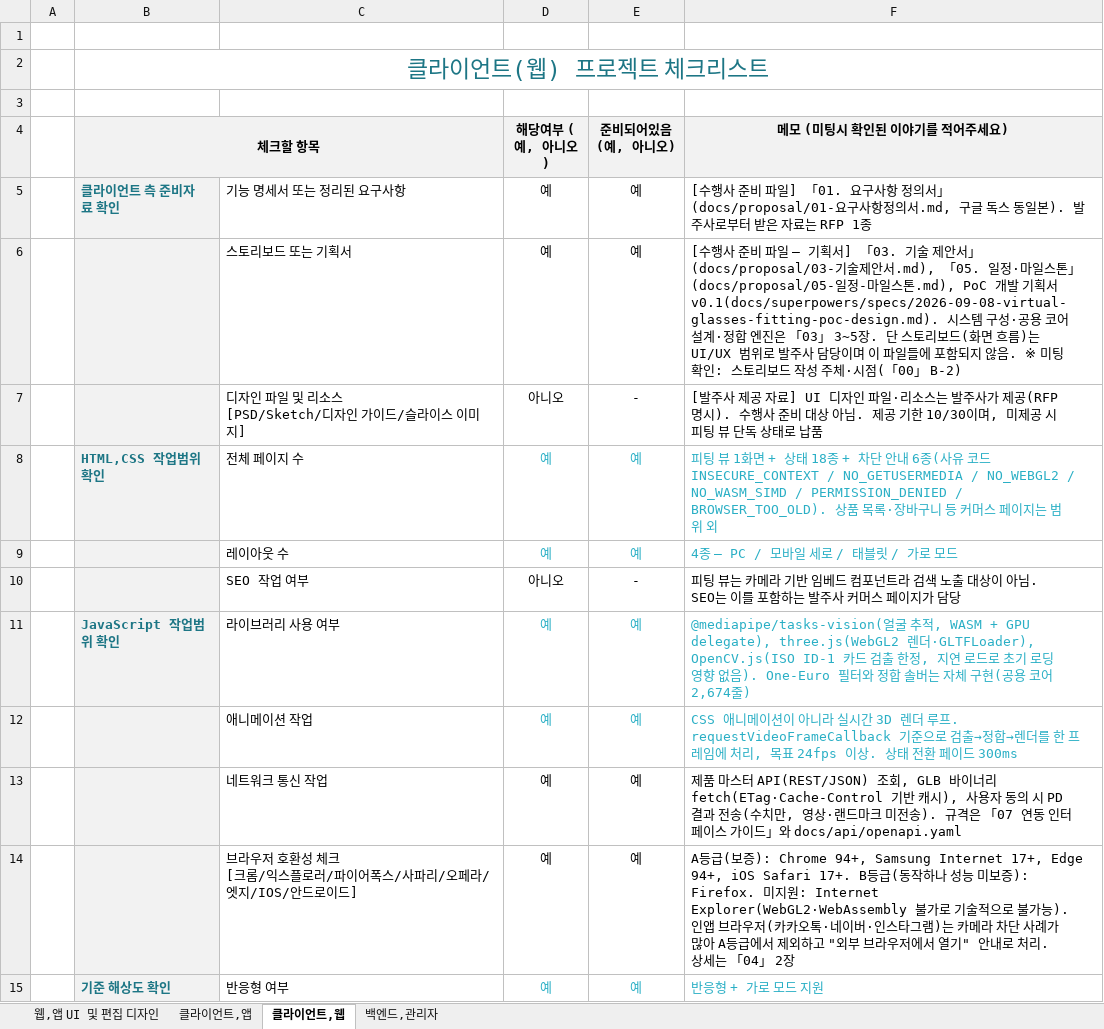
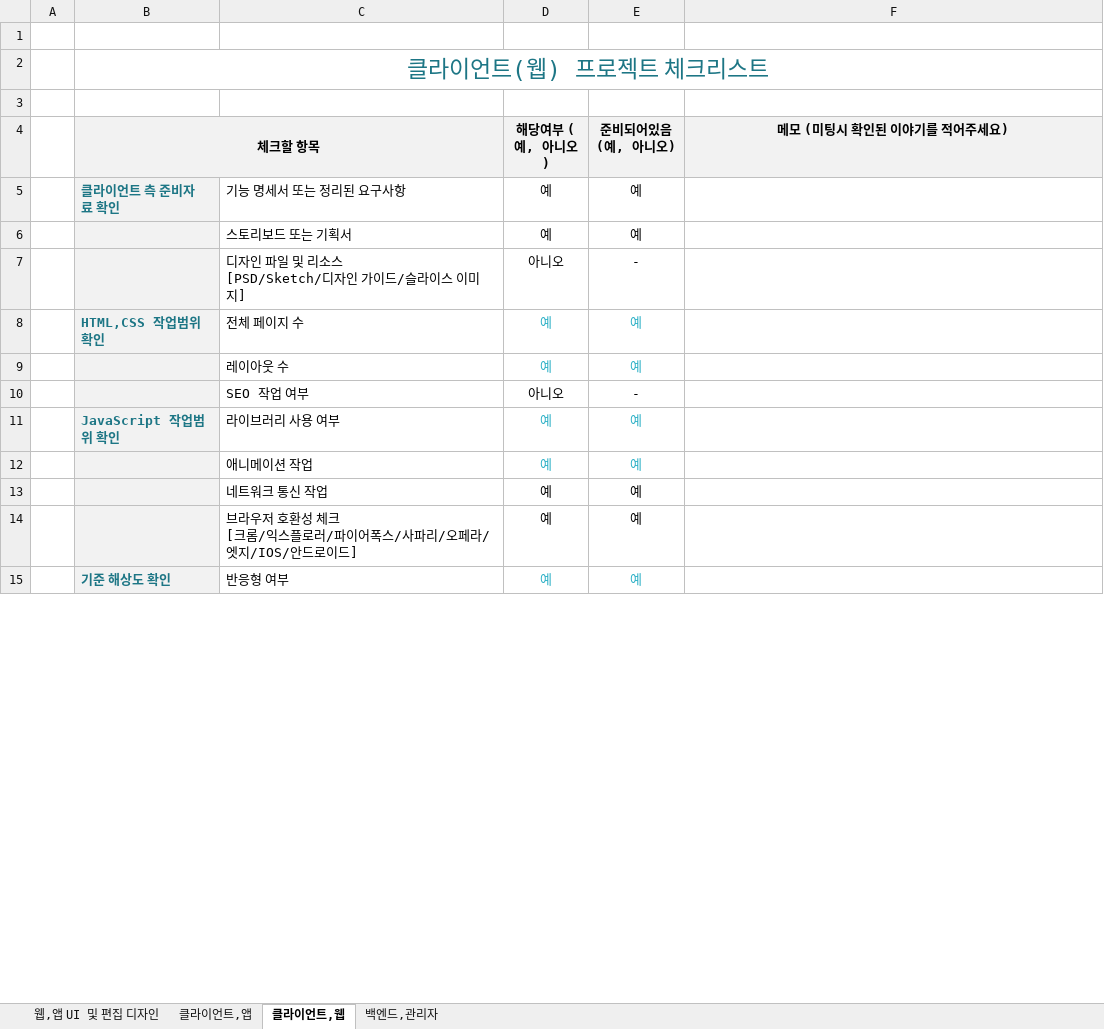
Before and after one commit to Elgrim-2025/glassfitting-poc, an Excel workbook: docs/beforemeetingdocs.xlsx, sheet 클라이언트,웹, drawn as a sheet; only a part is shown; values as stored, in another font and other column widths than the file's, no borders; the diff covers the shown part only; the diff names each change by its address in the sheet, - before the commit and + after, or states it on an @@ line.

```diff
--- a/docs/beforemeetingdocs.xlsx (sheet 클라이언트,웹)
+++ b/docs/beforemeetingdocs.xlsx (sheet 클라이언트,웹)
-F5 (메모 (미팅시 확인된 이야기를 적어주세요)): [수행사 준비 파일] 「01. 요구사항 정의서」(docs/proposal/01-요구사항정의서.md, 구글 독스 동일본). 발주사로부터 받은 자료는 RFP 1종
+F5 (메모 (미팅시 확인된 이야기를 적어주세요)): (empty)
-F6 (메모 (미팅시 확인된 이야기를 적어주세요)): [수행사 준비 파일 — 기획서] 「03. 기술 제안서」(docs/proposal/03-기술제안서.md), 「05. 일정·마일스톤」(docs/proposal/05-일정-마일스톤.md), PoC 개발 기획서 v0.1(docs/superpowers/specs/2026-09-08-virtual-glasses-fitting-poc-design.md). 시스템 구성·공용 코어 설계·정합 엔진은 「03」 3~5장. 단 스토리보드(화면 흐름)는 UI/UX 범위로 발주사 담당이며 이 파일들에 포함되지 않음. ※ 미팅 확인: 스토리보드 작성 주체·시점(「00」 B-2)
+F6 (메모 (미팅시 확인된 이야기를 적어주세요)): (empty)
-F7 (메모 (미팅시 확인된 이야기를 적어주세요)): [발주사 제공 자료] UI 디자인 파일·리소스는 발주사가 제공(RFP 명시). 수행사 준비 대상 아님. 제공 기한 10/30이며, 미제공 시 피팅 뷰 단독 상태로 납품
+F7 (메모 (미팅시 확인된 이야기를 적어주세요)): (empty)
-F8 (메모 (미팅시 확인된 이야기를 적어주세요)): 피팅 뷰 1화면 + 상태 18종 + 차단 안내 6종(사유 코드 INSECURE_CONTEXT / NO_GETUSERMEDIA / NO_WEBGL2 / NO_WASM_SIMD / PERMISSION_DENIED / BROWSER_TOO_OLD). 상품 목록·장바구니 등 커머스 페이지는 범위 외
+F8 (메모 (미팅시 확인된 이야기를 적어주세요)): (empty)
-F9 (메모 (미팅시 확인된 이야기를 적어주세요)): 4종 — PC / 모바일 세로 / 태블릿 / 가로 모드
+F9 (메모 (미팅시 확인된 이야기를 적어주세요)): (empty)
-F10 (메모 (미팅시 확인된 이야기를 적어주세요)): 피팅 뷰는 카메라 기반 임베드 컴포넌트라 검색 노출 대상이 아님. SEO는 이를 포함하는 발주사 커머스 페이지가 담당
+F10 (메모 (미팅시 확인된 이야기를 적어주세요)): (empty)
-F11 (메모 (미팅시 확인된 이야기를 적어주세요)): @mediapipe/tasks-vision(얼굴 추적, WASM + GPU delegate), three.js(WebGL2 렌더·GLTFLoader), OpenCV.js(ISO ID-1 카드 검출 한정, 지연 로드로 초기 로딩 영향 없음). One-Euro 필터와 정합 솔버는 자체 구현(공용 코어 2,674줄)
+F11 (메모 (미팅시 확인된 이야기를 적어주세요)): (empty)
-F12 (메모 (미팅시 확인된 이야기를 적어주세요)): CSS 애니메이션이 아니라 실시간 3D 렌더 루프. requestVideoFrameCallback 기준으로 검출→정합→렌더를 한 프레임에 처리, 목표 24fps 이상. 상태 전환 페이드 300ms
+F12 (메모 (미팅시 확인된 이야기를 적어주세요)): (empty)
-F13 (메모 (미팅시 확인된 이야기를 적어주세요)): 제품 마스터 API(REST/JSON) 조회, GLB 바이너리 fetch(ETag·Cache-Control 기반 캐시), 사용자 동의 시 PD 결과 전송(수치만, 영상·랜드마크 미전송). 규격은 「07 연동 인터페이스 가이드」와 docs/api/openapi.yaml
+F13 (메모 (미팅시 확인된 이야기를 적어주세요)): (empty)
-F14 (메모 (미팅시 확인된 이야기를 적어주세요)): A등급(보증): Chrome 94+, Samsung Internet 17+, Edge 94+, iOS Safari 17+. B등급(동작하나 성능 미보증): Firefox. 미지원: Internet Explorer(WebGL2·WebAssembly 불가로 기술적으로 불가능). 인앱 브라우저(카카오톡·네이버·인스타그램)는 카메라 차단 사례가 많아 A등급에서 제외하고 "외부 브라우저에서 열기" 안내로 처리. 상세는 「04」 2장
+F14 (메모 (미팅시 확인된 이야기를 적어주세요)): (empty)
-F15 (메모 (미팅시 확인된 이야기를 적어주세요)): 반응형 + 가로 모드 지원
+F15 (메모 (미팅시 확인된 이야기를 적어주세요)): (empty)
```
Also changed, not shown: 10 edited cells elsewhere in this sheet, sheet 클라이언트,앱, sheet 웹,앱 UI 및 편집 디자인, sheet 백엔드,관리자, 1 other file.
